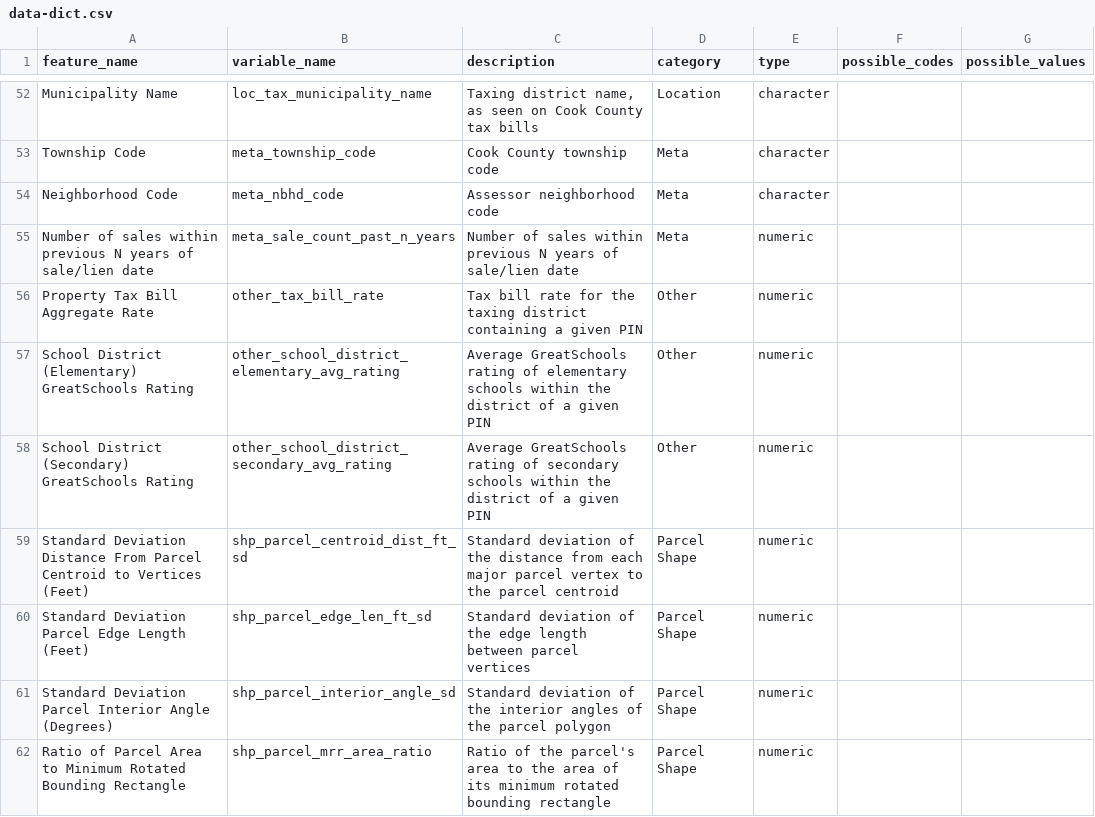
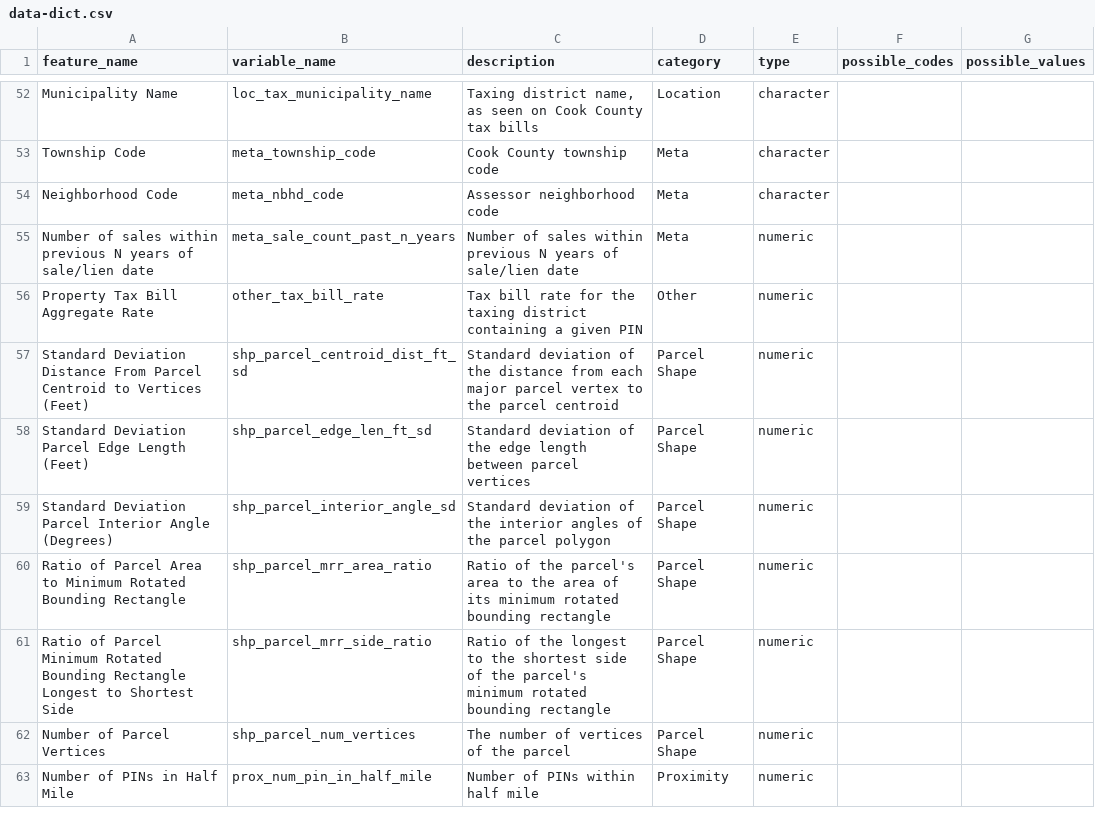
Before and after one commit to ccao-data/model-res-avm, a CSV file: docs/data-dict.csv, drawn as a sheet; only a part is shown, gaps mark what is left out; the shorter side is filled out with more unchanged rows; the diff names each change by its address in the sheet, - before the commit and + after, or states it on an @@ line.

Commit message:
Update README and data dict with param removals

```diff
--- a/docs/data-dict.csv
+++ b/docs/data-dict.csv
-row 57: School District (Elementary) GreatSchools Rating | other_school_district_elementary_avg_rating | Average GreatSchools rating of elementary schools within the district of a given PIN | Other | numeric
-row 58: School District (Secondary) GreatSchools Rating | other_school_district_secondary_avg_rating | Average GreatSchools rating of secondary schools within the district of a given PIN | Other | numeric
```
Also changed, not shown: 1 other file.
